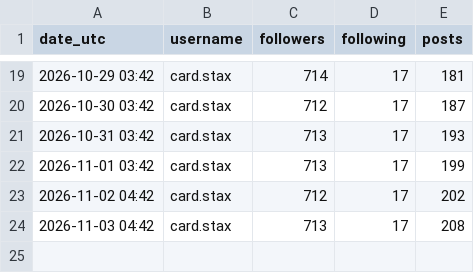
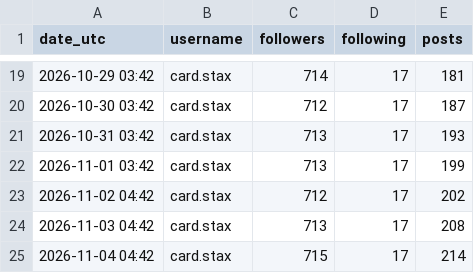
Before and after one commit to Joedunlap21/Pokepulse-Reels, a CSV file: stats/daily.csv, drawn as a sheet; only a part is shown, gaps mark what is left out; the diff names each change by its address in the sheet, - before the commit and + after, or states it on an @@ line.

```diff
--- a/stats/daily.csv
+++ b/stats/daily.csv
+row 25: 2026-11-04 04:42 | card.stax | 715 | 17 | 214
```
Also changed, not shown: stats/media.csv.
